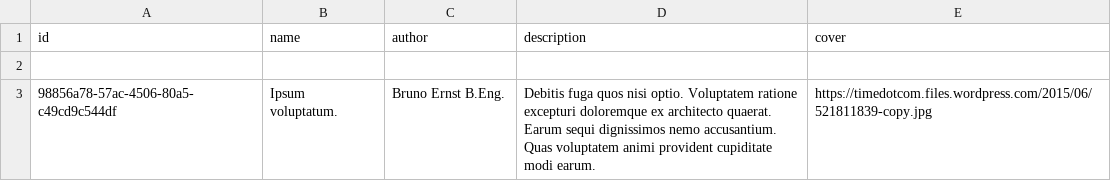
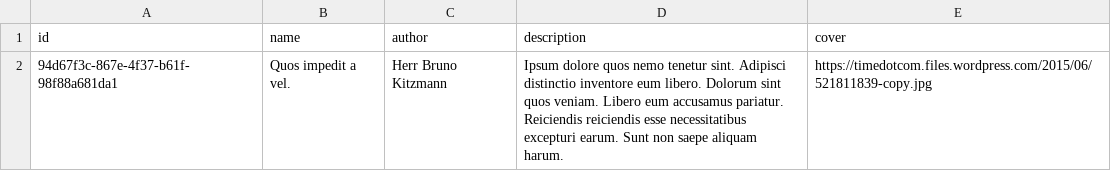
Before and after one commit to Adrian-Tamas/python-behave-automation-quickstart, a CSV file: book.csv, drawn as a sheet.

```diff
--- a/book.csv
+++ b/book.csv
@@ -1,3 +1,2 @@
 id,name,author,description,cover
-
-98856a78-57ac-4506-80a5-c49cd9c544df,Ipsum voluptatum.,Bruno Ernst B.Eng.,Debitis fuga quos nisi optio. Voluptatem ratione excepturi doloremque ex architecto quaerat. Earum sequi dignissimos nemo accusantium. Quas voluptatem animi provident cupiditate modi earum.,https://timedotcom.files.wordpress.com/2015/06/521811839-copy.jpg
+94d67f3c-867e-4f37-b61f-98f88a681da1,Quos impedit a vel.,Herr Bruno Kitzmann,Ipsum dolore quos nemo tenetur sint. Adipisci distinctio inventore eum libero. Dolorum sint quos veniam. Libero eum accusamus pariatur. Reiciendis reiciendis esse necessitatibus excepturi earum. Sunt non saepe aliquam harum.,https://timedotcom.files.wordpress.com/2015/06/521811839-copy.jpg
```
Also changed, not shown: 3 other files.
